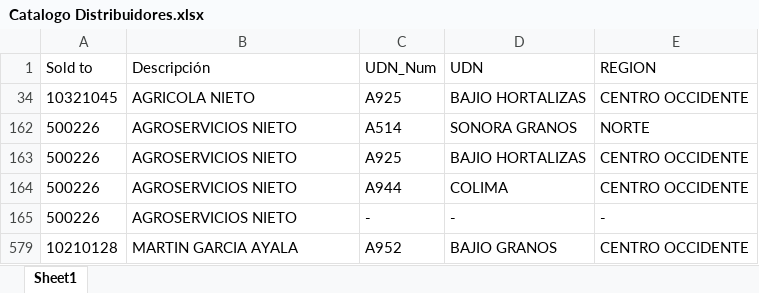
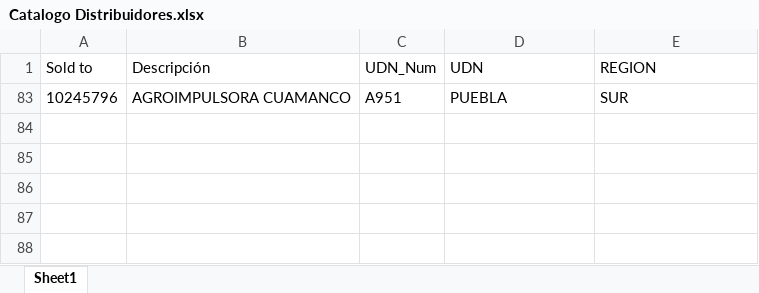
Before and after one commit to CarlosEspadin/SellOut-ConAgro, an Excel workbook: Catalogo Distribuidores.xlsx, sheet Sheet1, drawn as a sheet; values as stored, in another font and other column widths than the file's, no borders; removed rows and columns are numbered as before the commit, all else as after; the diff names each change by its address in the sheet, - before the commit and + after, or states it on an @@ line.

```diff
--- a/Catalogo Distribuidores.xlsx (sheet Sheet1)
+++ b/Catalogo Distribuidores.xlsx (sheet Sheet1)
@@ row 34 hidden: 10321045 | AGRICOLA NIETO | A925 | BAJIO HORTALIZAS | CENTRO OCCIDENTE @@
@@ row 162 hidden: 500226 | AGROSERVICIOS NIETO | A514 | SONORA GRANOS | NORTE @@
@@ row 163 hidden: 500226 | AGROSERVICIOS NIETO | A925 | BAJIO HORTALIZAS | CENTRO OCCIDENTE @@
@@ row 164 hidden: 500226 | AGROSERVICIOS NIETO | A944 | COLIMA | CENTRO OCCIDENTE @@
@@ row 165 hidden: 500226 | AGROSERVICIOS NIETO | - | - | - @@
@@ row 579 hidden: 10210128 | MARTIN GARCIA AYALA | A952 | BAJIO GRANOS | CENTRO OCCIDENTE @@
@@ row 83 unhidden: 10245796 | AGROIMPULSORA CUAMANCO | A951 | PUEBLA | SUR @@
```
Also changed, not shown: Base clientes.xlsx, output/SellOut/Base clientes.xlsx, 2 other files.
